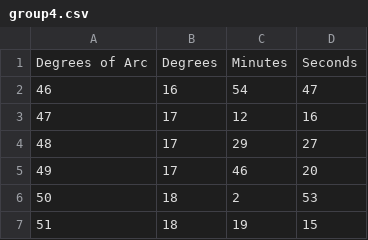
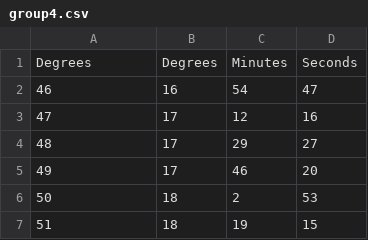
Before and after one commit to eashee15/MunichAlmagestManuscript, a CSV file: group4.csv, drawn as a sheet; only a part is shown.

Commit message:
Update group4.csv

```diff
--- a/group4.csv
+++ b/group4.csv
@@ -1,2 +1,2 @@
-Degrees of Arc,Degrees,Minutes,Seconds
+Degrees,Degrees,Minutes,Seconds
 46,16,54,47
```
